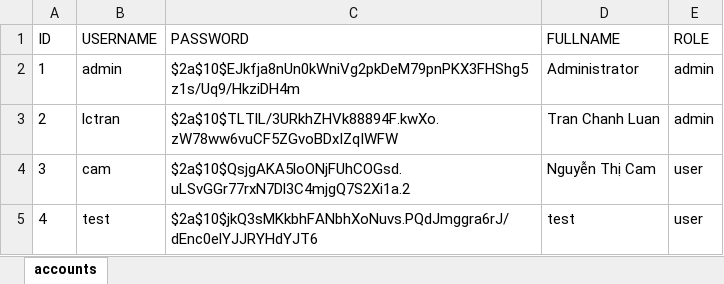
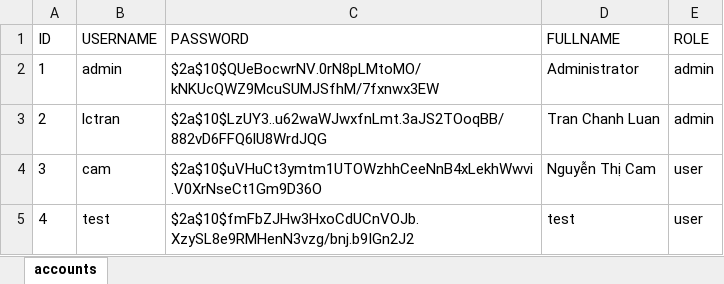
Before and after one commit to luantran1995/bet-wc2026, an Excel workbook: backend-excel/data/accounts.xlsx, sheet accounts, drawn as a sheet; values as stored, in another font and other column widths than the file's, no borders; the diff names each change by its address in the sheet, - before the commit and + after, or states it on an @@ line.

```diff
--- a/backend-excel/data/accounts.xlsx (sheet accounts)
+++ b/backend-excel/data/accounts.xlsx (sheet accounts)
-C2 (PASSWORD): $2a$10$EJkfja8nUn0kWniVg2pkDeM79pnPKX3FHShg5z1s/Uq9/HkziDH4m
+C2 (PASSWORD): $2a$10$QUeBocwrNV.0rN8pLMtoMO/kNKUcQWZ9McuSUMJSfhM/7fxnwx3EW
-C3 (PASSWORD): $2a$10$TLTlL/3URkhZHVk88894F.kwXo.zW78ww6vuCF5ZGvoBDxIZqIWFW
+C3 (PASSWORD): $2a$10$LzUY3..u62waWJwxfnLmt.3aJS2TOoqBB/882vD6FFQ6lU8WrdJQG
-C4 (PASSWORD): $2a$10$QsjgAKA5loONjFUhCOGsd.uLSvGGr77rxN7Dl3C4mjgQ7S2Xi1a.2
+C4 (PASSWORD): $2a$10$uVHuCt3ymtm1UTOWzhhCeeNnB4xLekhWwvi.V0XrNseCt1Gm9D36O
-C5 (PASSWORD): $2a$10$jkQ3sMKkbhFANbhXoNuvs.PQdJmggra6rJ/dEnc0elYJJRYHdYJT6
+C5 (PASSWORD): $2a$10$fmFbZJHw3HxoCdUCnVOJb.XzySL8e9RMHenN3vzg/bnj.b9IGn2J2
```
Also changed, not shown: backend-excel/initial-data/accounts.xlsx, 1 other file.
